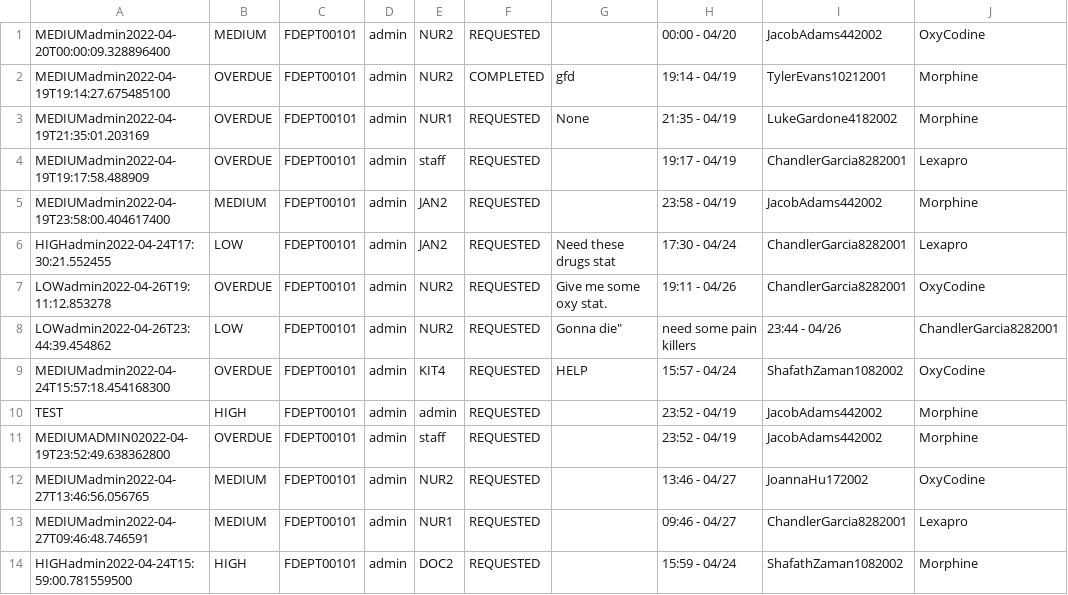
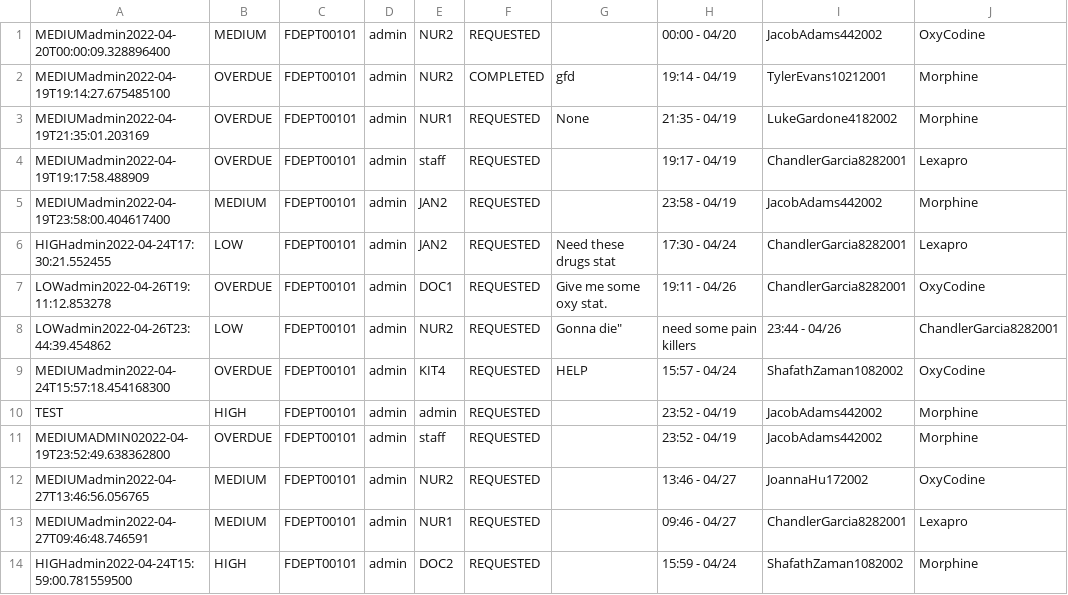
Before and after one commit to CS3733-D22-Team-D/CS3733-D22-Team-D-Application, a CSV file: MedicineRequest_save.csv, drawn as a sheet; only a part is shown; the diff names each change by its address in the sheet, - before the commit and + after, or states it on an @@ line.

```diff
--- a/MedicineRequest_save.csv
+++ b/MedicineRequest_save.csv
-E7: NUR2
+E7: DOC1
```
Also changed, not shown: 5 other files.
